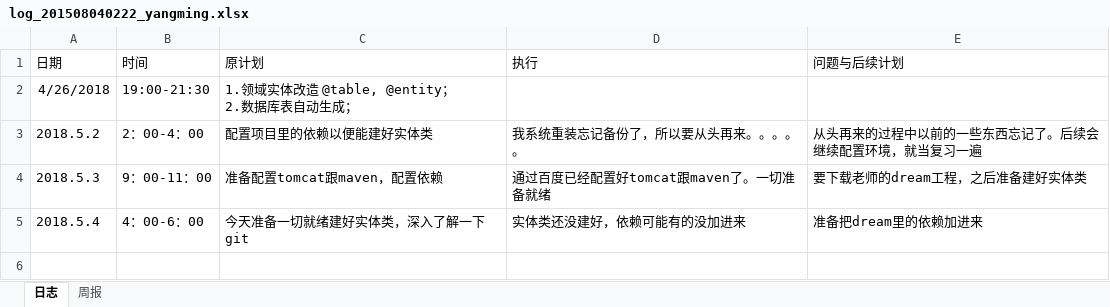
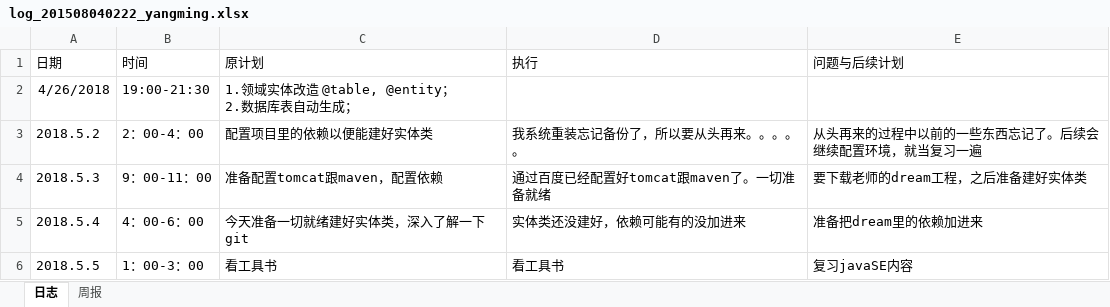
Before and after one commit to yymmm2018/Library, an Excel workbook: doc/log_201508040222_yangming.xlsx, sheet 日志, drawn as a sheet; values as stored, in another font and other column widths than the file's, no borders; the diff names each change by its address in the sheet, - before the commit and + after, or states it on an @@ line.

Commit message:
log

```diff
--- a/doc/log_201508040222_yangming.xlsx (sheet 日志)
+++ b/doc/log_201508040222_yangming.xlsx (sheet 日志)
+row 6: 2018.5.5 | 1：00-3：00 | 看工具书 | 看工具书 | 复习javaSE内容
```
